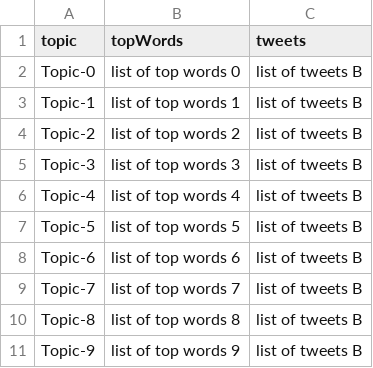
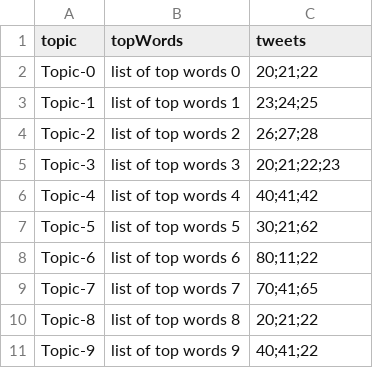
Before and after one commit to HPanTroG/VisualizingData, a CSV file: info.csv, drawn as a sheet.

Commit message:
embedding the list of tweets

```diff
--- a/info.csv
+++ b/info.csv
@@ -1,11 +1,11 @@
 topic,topWords,tweets
-Topic-0,list of top words 0,list of tweets B
-Topic-1,list of top words 1,list of tweets B
-Topic-2,list of top words 2,list of tweets B
-Topic-3,list of top words 3,list of tweets B
-Topic-4,list of top words 4,list of tweets B
-Topic-5,list of top words 5,list of tweets B
-Topic-6,list of top words 6,list of tweets B
-Topic-7,list of top words 7,list of tweets B
-Topic-8,list of top words 8,list of tweets B
-Topic-9,list of top words 9,list of tweets B
+Topic-0,list of top words 0,20;21;22
+Topic-1,list of top words 1,23;24;25
+Topic-2,list of top words 2,26;27;28
+Topic-3,list of top words 3,20;21;22;23
+Topic-4,list of top words 4,40;41;42
+Topic-5,list of top words 5,30;21;62
+Topic-6,list of top words 6,80;11;22
+Topic-7,list of top words 7,70;41;65
+Topic-8,list of top words 8,20;21;22
+Topic-9,list of top words 9,40;41;22
```
Also changed, not shown: 1 other file.
